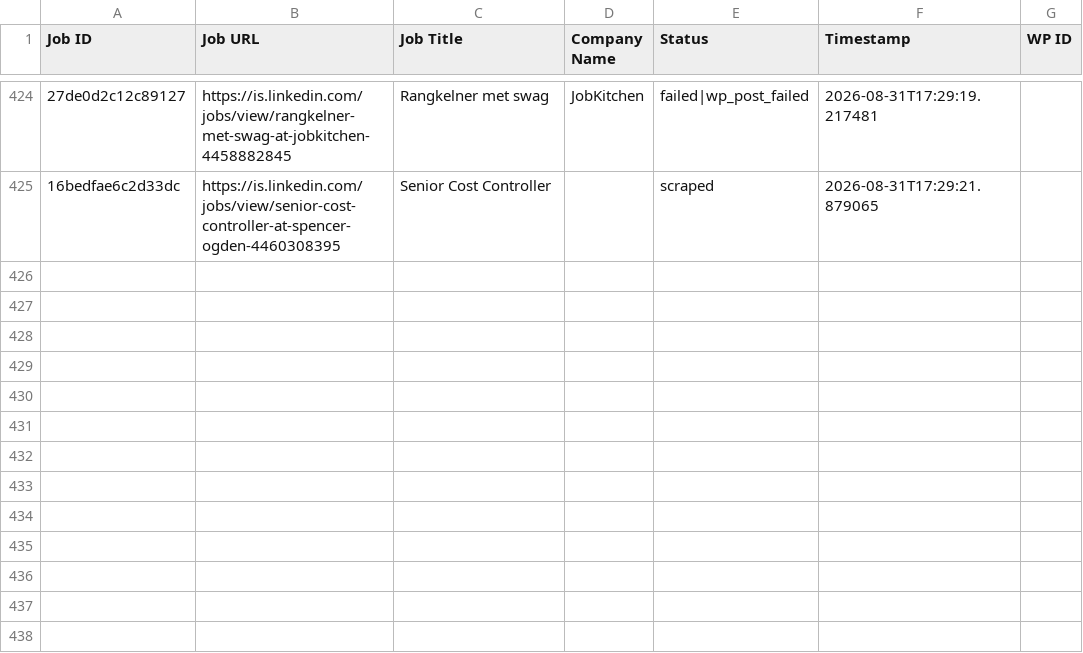
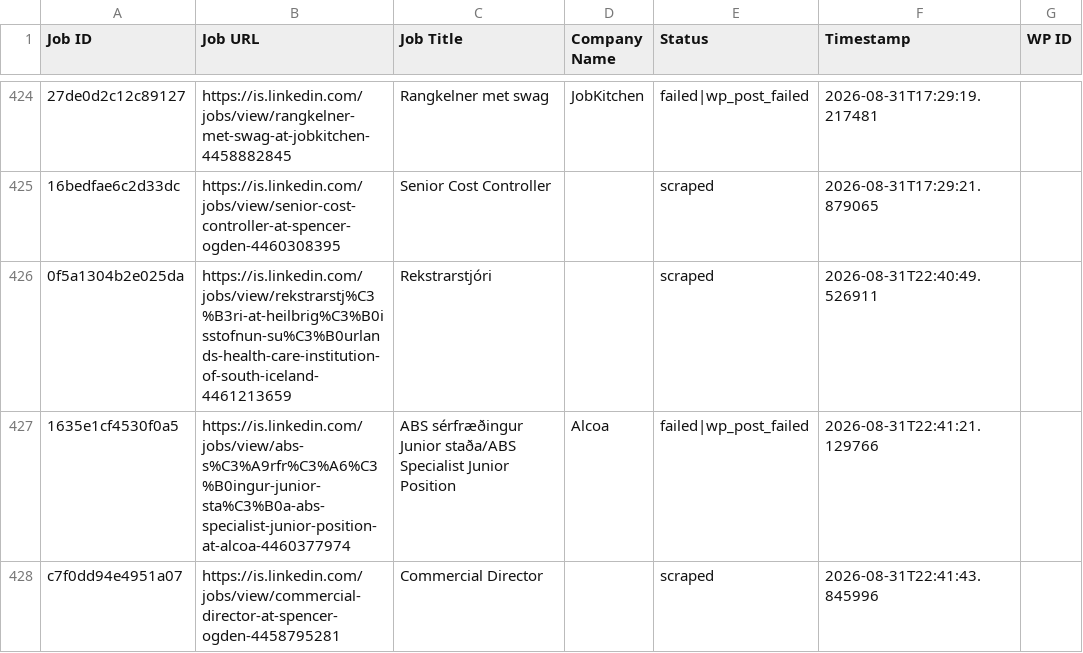
Before and after one commit to innovationinc2000/is, a CSV file: processed_jobs.csv, drawn as a sheet; only a part is shown, gaps mark what is left out; the diff names each change by its address in the sheet, - before the commit and + after, or states it on an @@ line.

```diff
--- a/processed_jobs.csv
+++ b/processed_jobs.csv
+row 426: 0f5a1304b2e025da | https://is.linkedin.com/jobs/view/rekstrarstj%C3%B3ri-at-heilbrig%C3%B0isstofnun-su%C3%B0urlands-health-care-institution-of-south-iceland-4461213659 | Rekstrarstjóri |  | scraped | 2026-08-31T22:40:49.526911
+row 427: 1635e1cf4530f0a5 | https://is.linkedin.com/jobs/view/abs-s%C3%A9rfr%C3%A6%C3%B0ingur-junior-sta%C3%B0a-abs-specialist-junior-position-at-alcoa-4460377974 | ABS sérfræðingur Junior staða/ABS Specialist Junior Position | Alcoa | failed|wp_post_failed | 2026-08-31T22:41:21.129766
+row 428: c7f0dd94e4951a07 | https://is.linkedin.com/jobs/view/commercial-director-at-spencer-ogden-4458795281 | Commercial Director |  | scraped | 2026-08-31T22:41:43.845996
```
